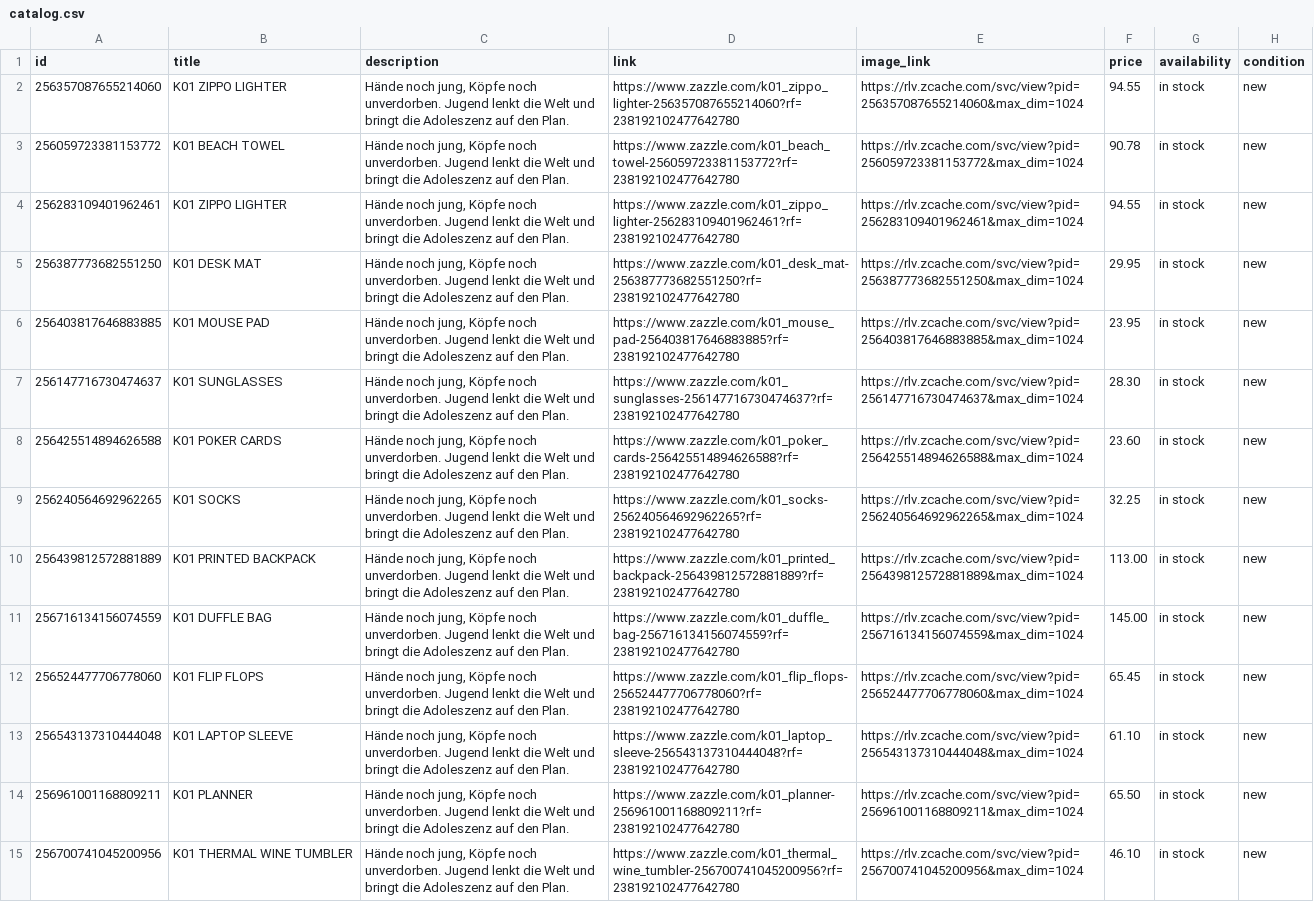
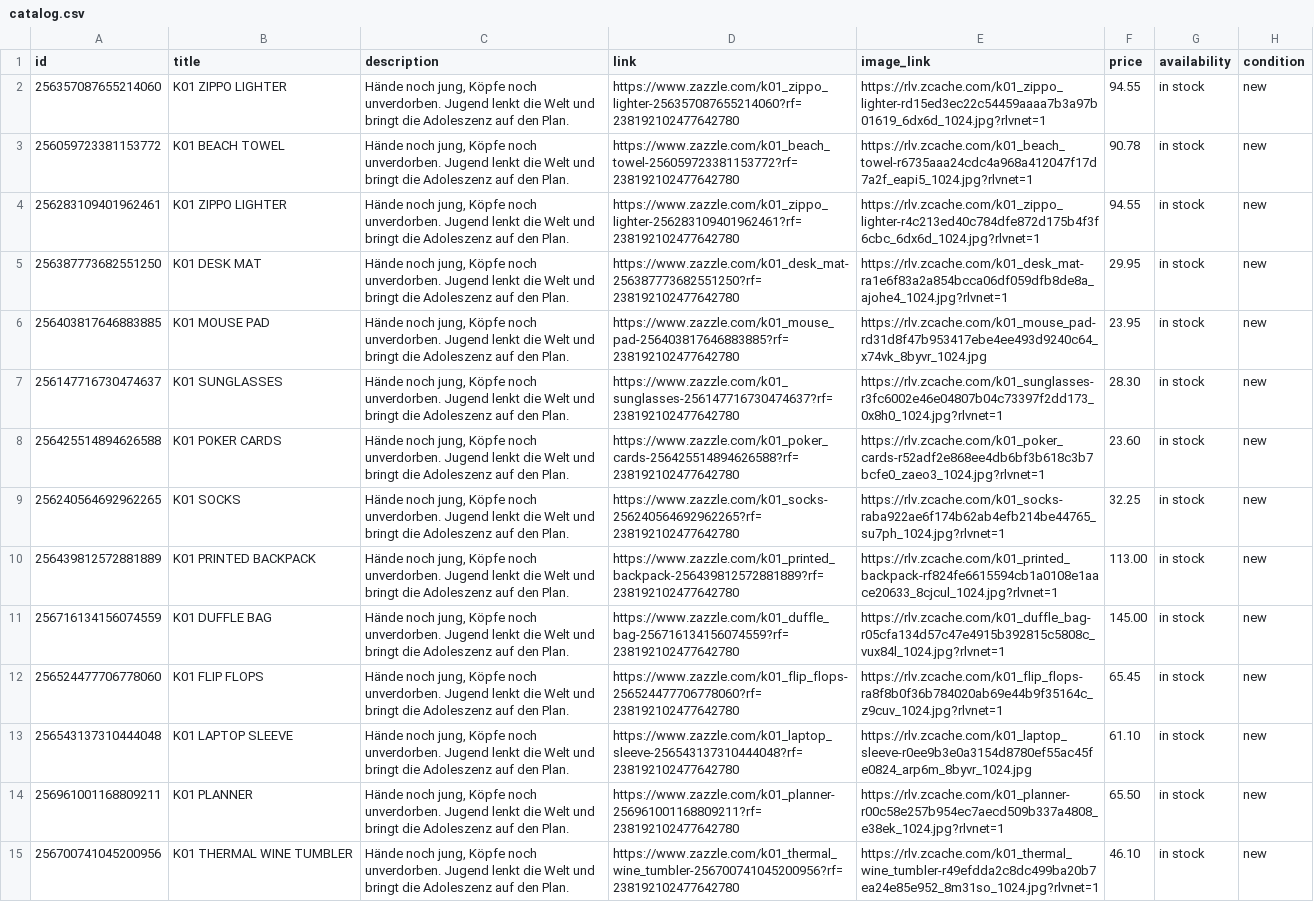
Before and after one commit to vadbusting/jugend-technokrat, a CSV file: catalog.csv, drawn as a sheet; only a part is shown; the diff covers the shown part only; the diff names each change by its address in the sheet, - before the commit and + after, or states it on an @@ line.

Commit message:
Restore specific product image angles/resource IDs at high resolution (1024px)

```diff
--- a/catalog.csv
+++ b/catalog.csv
-E2 (image_link): https://rlv.zcache.com/svc/view?pid=256357087655214060&max_dim=1024
+E2 (image_link): https://rlv.zcache.com/k01_zippo_lighter-rd15ed3ec22c54459aaaa7b3a97b01619_6dx6d_1024.jpg?rlvnet=1
-E3 (image_link): https://rlv.zcache.com/svc/view?pid=256059723381153772&max_dim=1024
+E3 (image_link): https://rlv.zcache.com/k01_beach_towel-r6735aaa24cdc4a968a412047f17d7a2f_eapi5_1024.jpg?rlvnet=1
-E4 (image_link): https://rlv.zcache.com/svc/view?pid=256283109401962461&max_dim=1024
+E4 (image_link): https://rlv.zcache.com/k01_zippo_lighter-r4c213ed40c784dfe872d175b4f3f6cbc_6dx6d_1024.jpg?rlvnet=1
-E5 (image_link): https://rlv.zcache.com/svc/view?pid=256387773682551250&max_dim=1024
+E5 (image_link): https://rlv.zcache.com/k01_desk_mat-ra1e6f83a2a854bcca06df059dfb8de8a_ajohe4_1024.jpg?rlvnet=1
-E6 (image_link): https://rlv.zcache.com/svc/view?pid=256403817646883885&max_dim=1024
+E6 (image_link): https://rlv.zcache.com/k01_mouse_pad-rd31d8f47b953417ebe4ee493d9240c64_x74vk_8byvr_1024.jpg
-E7 (image_link): https://rlv.zcache.com/svc/view?pid=256147716730474637&max_dim=1024
+E7 (image_link): https://rlv.zcache.com/k01_sunglasses-r3fc6002e46e04807b04c73397f2dd173_0x8h0_1024.jpg?rlvnet=1
-E8 (image_link): https://rlv.zcache.com/svc/view?pid=256425514894626588&max_dim=1024
+E8 (image_link): https://rlv.zcache.com/k01_poker_cards-r52adf2e868ee4db6bf3b618c3b7bcfe0_zaeo3_1024.jpg?rlvnet=1
-E9 (image_link): https://rlv.zcache.com/svc/view?pid=256240564692962265&max_dim=1024
+E9 (image_link): https://rlv.zcache.com/k01_socks-raba922ae6f174b62ab4efb214be44765_su7ph_1024.jpg?rlvnet=1
-E10 (image_link): https://rlv.zcache.com/svc/view?pid=256439812572881889&max_dim=1024
+E10 (image_link): https://rlv.zcache.com/k01_printed_backpack-rf824fe6615594cb1a0108e1aace20633_8cjcul_1024.jpg?rlvnet=1
-E11 (image_link): https://rlv.zcache.com/svc/view?pid=256716134156074559&max_dim=1024
+E11 (image_link): https://rlv.zcache.com/k01_duffle_bag-r05cfa134d57c47e4915b392815c5808c_vux84l_1024.jpg?rlvnet=1
-E12 (image_link): https://rlv.zcache.com/svc/view?pid=256524477706778060&max_dim=1024
+E12 (image_link): https://rlv.zcache.com/k01_flip_flops-ra8f8b0f36b784020ab69e44b9f35164c_z9cuv_1024.jpg?rlvnet=1
-E13 (image_link): https://rlv.zcache.com/svc/view?pid=256543137310444048&max_dim=1024
+E13 (image_link): https://rlv.zcache.com/k01_laptop_sleeve-r0ee9b3e0a3154d8780ef55ac45fe0824_arp6m_8byvr_1024.jpg
-E14 (image_link): https://rlv.zcache.com/svc/view?pid=256961001168809211&max_dim=1024
+E14 (image_link): https://rlv.zcache.com/k01_planner-r00c58e257b954ec7aecd509b337a4808_e38ek_1024.jpg?rlvnet=1
-E15 (image_link): https://rlv.zcache.com/svc/view?pid=256700741045200956&max_dim=1024
+E15 (image_link): https://rlv.zcache.com/k01_thermal_wine_tumbler-r49efdda2c8dc499ba20b7ea24e85e952_8m31so_1024.jpg?rlvnet=1
```
Also changed, not shown: 124 edited cells elsewhere in this file, products_pinterest_catalog.csv, 1 other file.
